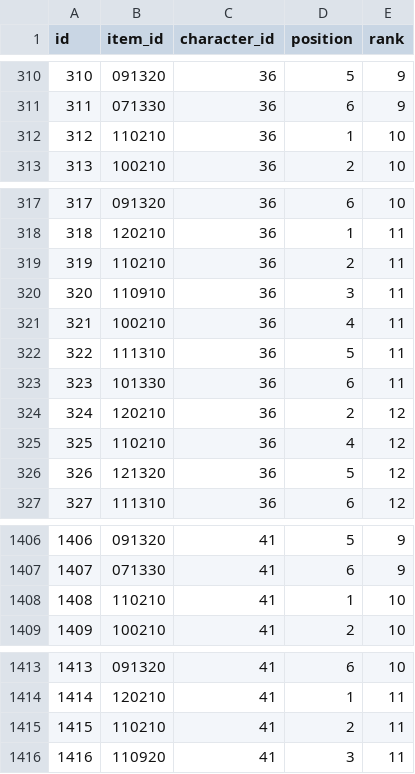
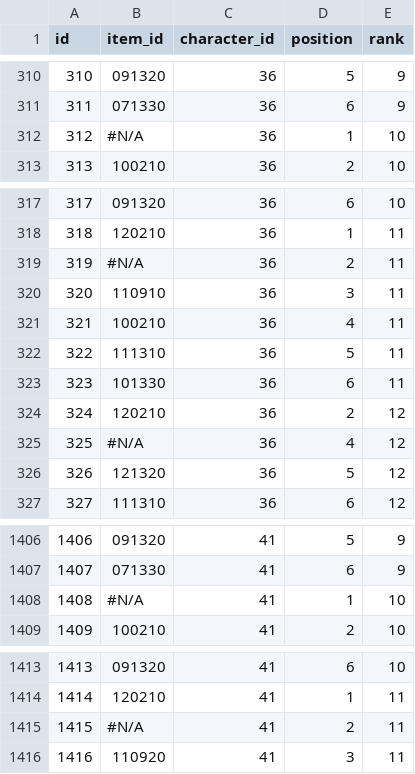
Before and after one commit to jyllsarta/priconeer-masterdata, a CSV file: seeds/equips.csv, drawn as a sheet; only a part is shown, gaps mark what is left out; the diff covers the shown part only.

```diff
--- a/seeds/equips.csv
+++ b/seeds/equips.csv
@@ -311,3 +311,3 @@ id,item_id,character_id,position,rank
 311,071330,36,6,9
-312,110210,36,1,10
+312,#N/A,36,1,10
 313,100210,36,2,10
@@ -318,3 +318,3 @@ id,item_id,character_id,position,rank
 318,120210,36,1,11
-319,110210,36,2,11
+319,#N/A,36,2,11
 320,110910,36,3,11
@@ -324,3 +324,3 @@ id,item_id,character_id,position,rank
 324,120210,36,2,12
-325,110210,36,4,12
+325,#N/A,36,4,12
 326,121320,36,5,12
@@ -1407,3 +1407,3 @@ id,item_id,character_id,position,rank
 1407,071330,41,6,9
-1408,110210,41,1,10
+1408,#N/A,41,1,10
 1409,100210,41,2,10
@@ -1414,3 +1414,3 @@ id,item_id,character_id,position,rank
 1414,120210,41,1,11
-1415,110210,41,2,11
+1415,#N/A,41,2,11
 1416,110920,41,3,11
```
Also changed, not shown: 8 edited cells elsewhere in this file, seeds/characters.csv.
